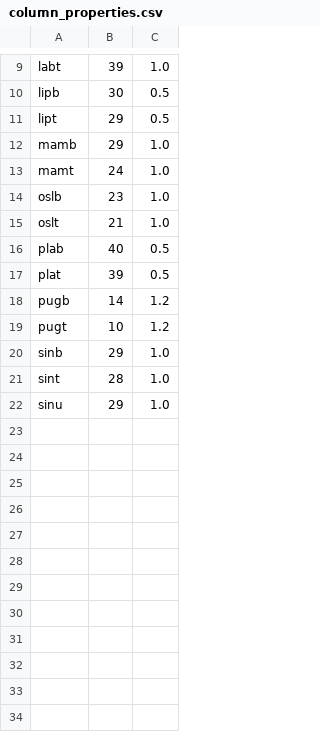
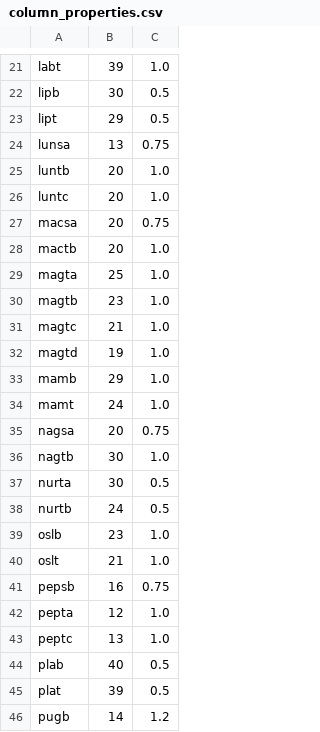
Before and after one commit to dynatech/updews-pycodes-forked, a CSV file: Data Analysis/column_properties.csv, drawn as a sheet; only a part is shown, gaps mark what is left out; the shorter side is filled out with more unchanged rows; the diff covers the shown part only; the diff names each change by its address in the sheet, - before the commit and + after, or states it on an @@ line.

```diff
--- a/Data Analysis/column_properties.csv
+++ b/Data Analysis/column_properties.csv
+row 24: lunsa | 13 | 0.75
+row 25: luntb | 20 | 1.0
+row 26: luntc | 20 | 1.0
+row 27: macsa | 20 | 0.75
+row 28: mactb | 20 | 1.0
+row 29: magta | 25 | 1.0
+row 30: magtb | 23 | 1.0
+row 31: magtc | 21 | 1.0
+row 32: magtd | 19 | 1.0
+row 35: nagsa | 20 | 0.75
+row 36: nagtb | 30 | 1.0
+row 37: nurta | 30 | 0.5
+row 38: nurtb | 24 | 0.5
+row 41: pepsb | 16 | 0.75
+row 42: pepta | 12 | 1.0
+row 43: peptc | 13 | 1.0
```
Also changed, not shown: 20 added rows elsewhere in this file, 5 other files.
